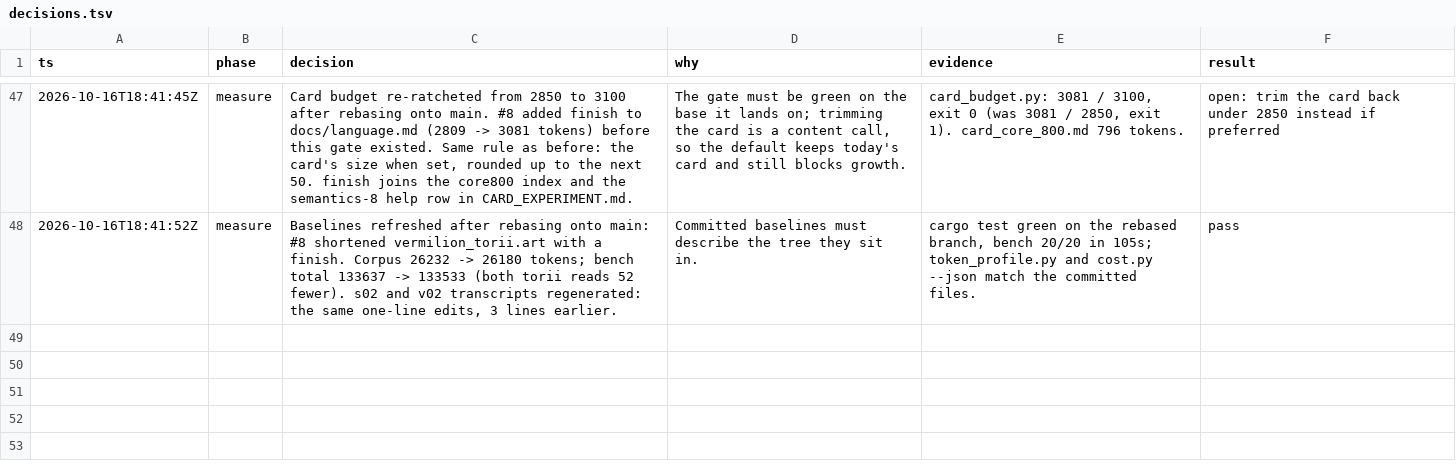
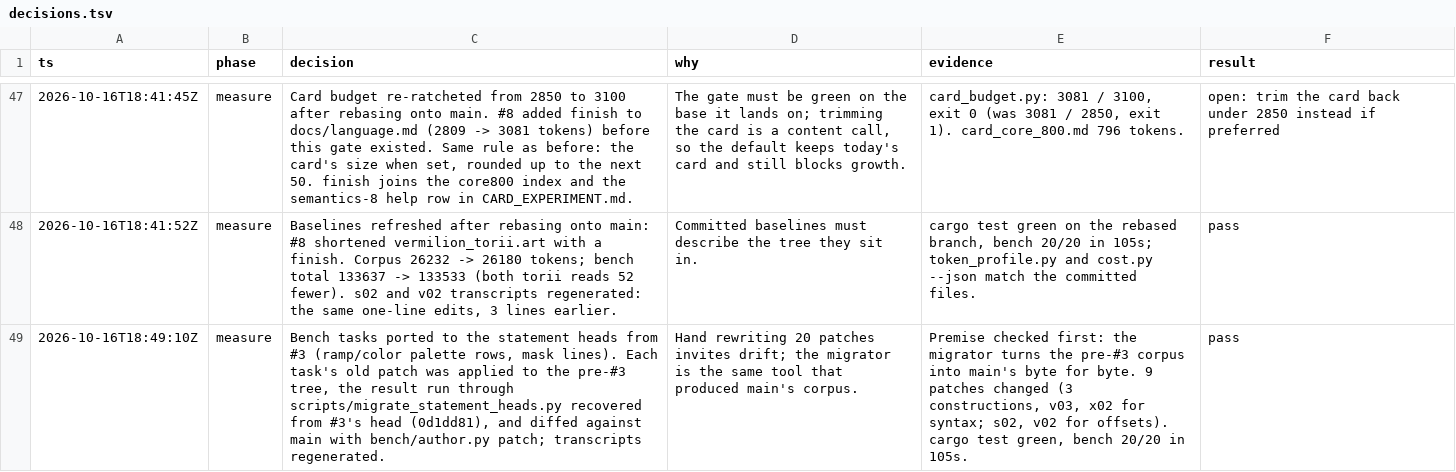
Before and after one commit to tvanhens/artscript, a TSV file: docs/decisions.tsv, drawn as a sheet; only a part is shown, gaps mark what is left out; the diff names each change by its address in the sheet, - before the commit and + after, or states it on an @@ line.

```diff
--- a/docs/decisions.tsv
+++ b/docs/decisions.tsv
+row 49: 2026-10-16T18:49:10Z | measure | Bench tasks ported to the statement heads from #3 (ramp/color palette rows, mask lines). Each task's old patch was applied to the pre-#3 tree, the result run through scripts/migrate_statement_heads.py recovered from #3's head (0d1dd81), and diffed against main with bench/author.py patch; transcripts regenerated. | Hand rewriting 20 patches invites drift; the migrator is the same tool that produced main's corpus. | Premise checked first: the migrator turns the pre-#3 corpus into main's byte for byte. 9 patches changed (3 constructions, v03, x02 for syntax; s02, v02 for offsets). cargo test green, bench 20/20 in 105s. | pass
```
Also changed, not shown: 11 other files.
